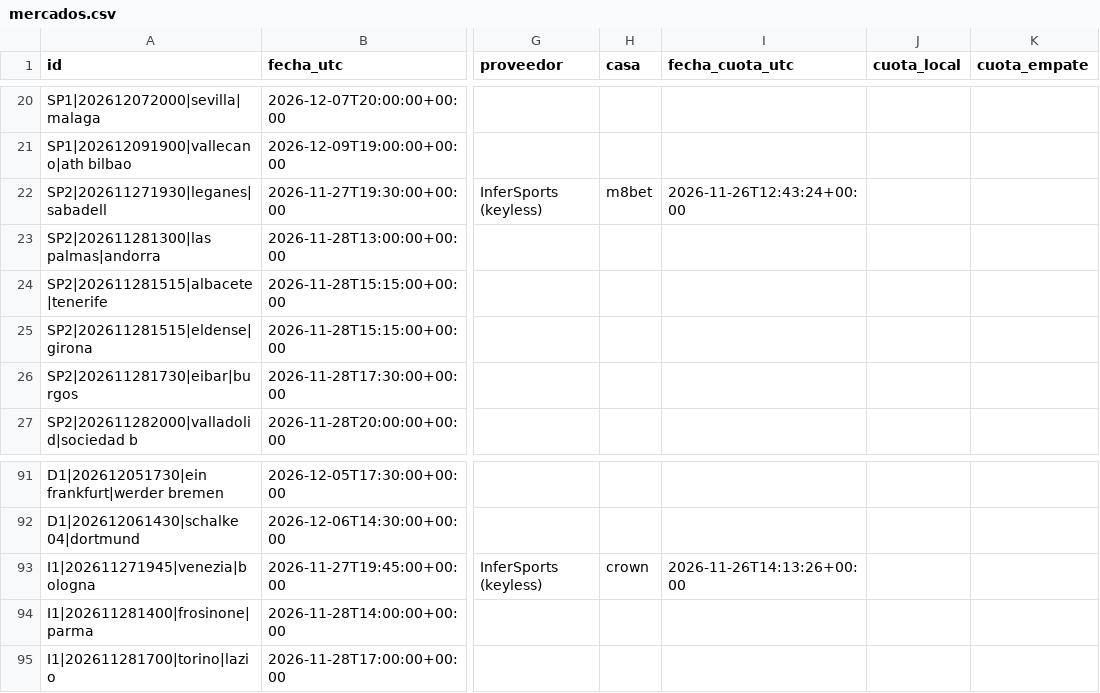
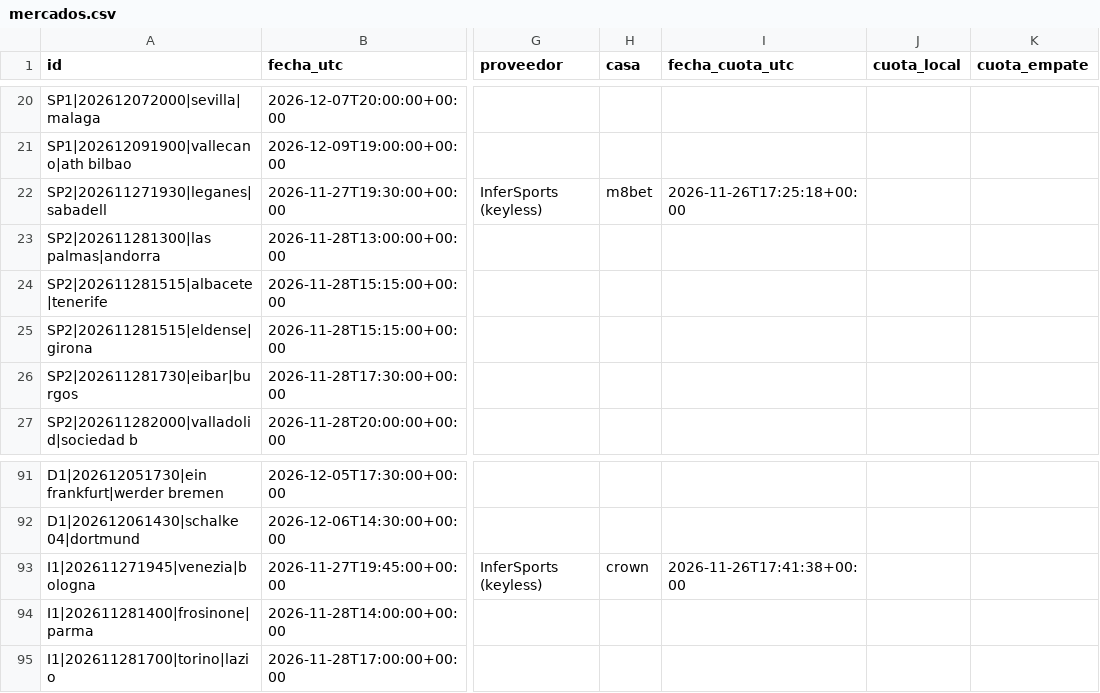
Before and after one commit to rasekes86/football-ai-lab, a CSV file: output/mercados.csv, drawn as a sheet; only a part is shown, gaps mark what is left out; the diff names each change by its address in the sheet, - before the commit and + after, or states it on an @@ line.

```diff
--- a/output/mercados.csv
+++ b/output/mercados.csv
-I22 (fecha_cuota_utc): 2026-11-26T12:43:24+00:00
+I22 (fecha_cuota_utc): 2026-11-26T17:25:18+00:00
-I93 (fecha_cuota_utc): 2026-11-26T14:13:26+00:00
+I93 (fecha_cuota_utc): 2026-11-26T17:41:38+00:00
```
Also changed, not shown: output/predicciones.csv, 25 other files.
